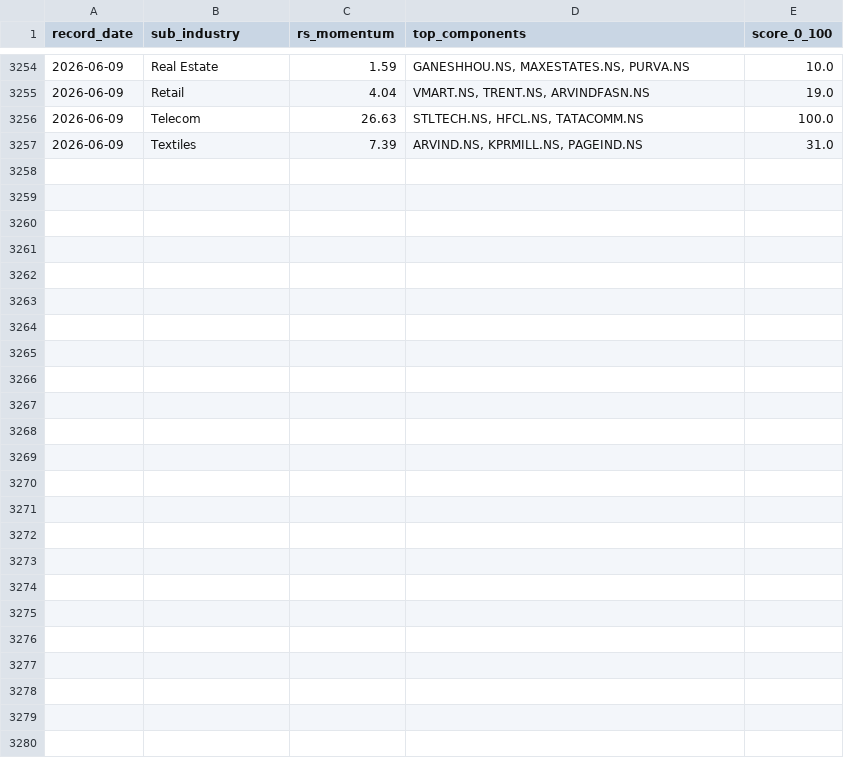
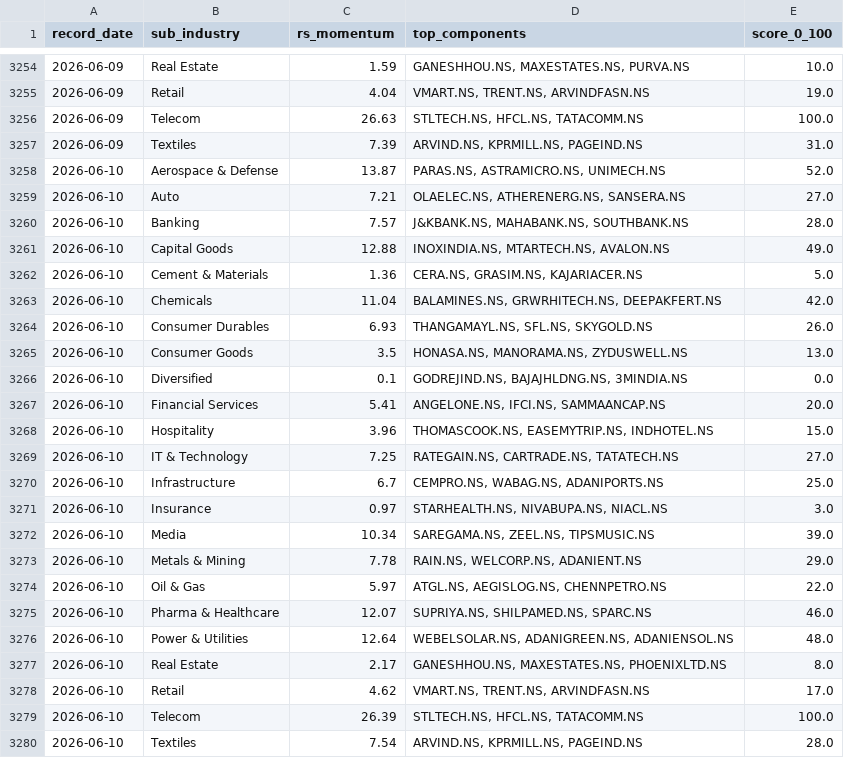
Before and after one commit to adi-git01/nifty-dashboard, a CSV file: data/sub_industry_rotation.csv, drawn as a sheet; only a part is shown, gaps mark what is left out.

```diff
--- a/data/sub_industry_rotation.csv
+++ b/data/sub_industry_rotation.csv
@@ -3257 +3257,24 @@ record_date,sub_industry,rs_momentum,top_components,score_0_100
 2026-06-09,Textiles,7.39,"ARVIND.NS, KPRMILL.NS, PAGEIND.NS",31.0
+2026-06-10,Aerospace & Defense,13.87,"PARAS.NS, ASTRAMICRO.NS, UNIMECH.NS",52.0
+2026-06-10,Auto,7.21,"OLAELEC.NS, ATHERENERG.NS, SANSERA.NS",27.0
+2026-06-10,Banking,7.57,"J&KBANK.NS, MAHABANK.NS, SOUTHBANK.NS",28.0
+2026-06-10,Capital Goods,12.88,"INOXINDIA.NS, MTARTECH.NS, AVALON.NS",49.0
+2026-06-10,Cement & Materials,1.36,"CERA.NS, GRASIM.NS, KAJARIACER.NS",5.0
+2026-06-10,Chemicals,11.04,"BALAMINES.NS, GRWRHITECH.NS, DEEPAKFERT.NS",42.0
+2026-06-10,Consumer Durables,6.93,"THANGAMAYL.NS, SFL.NS, SKYGOLD.NS",26.0
+2026-06-10,Consumer Goods,3.5,"HONASA.NS, MANORAMA.NS, ZYDUSWELL.NS",13.0
+2026-06-10,Diversified,0.1,"GODREJIND.NS, BAJAJHLDNG.NS, 3MINDIA.NS",0.0
+2026-06-10,Financial Services,5.41,"ANGELONE.NS, IFCI.NS, SAMMAANCAP.NS",20.0
+2026-06-10,Hospitality,3.96,"THOMASCOOK.NS, EASEMYTRIP.NS, INDHOTEL.NS",15.0
+2026-06-10,IT & Technology,7.25,"RATEGAIN.NS, CARTRADE.NS, TATATECH.NS",27.0
+2026-06-10,Infrastructure,6.7,"CEMPRO.NS, WABAG.NS, ADANIPORTS.NS",25.0
+2026-06-10,Insurance,0.97,"STARHEALTH.NS, NIVABUPA.NS, NIACL.NS",3.0
+2026-06-10,Media,10.34,"SAREGAMA.NS, ZEEL.NS, TIPSMUSIC.NS",39.0
+2026-06-10,Metals & Mining,7.78,"RAIN.NS, WELCORP.NS, ADANIENT.NS",29.0
+2026-06-10,Oil & Gas,5.97,"ATGL.NS, AEGISLOG.NS, CHENNPETRO.NS",22.0
+2026-06-10,Pharma & Healthcare,12.07,"SUPRIYA.NS, SHILPAMED.NS, SPARC.NS",46.0
+2026-06-10,Power & Utilities,12.64,"WEBELSOLAR.NS, ADANIGREEN.NS, ADANIENSOL.NS",48.0
+2026-06-10,Real Estate,2.17,"GANESHHOU.NS, MAXESTATES.NS, PHOENIXLTD.NS",8.0
+2026-06-10,Retail,4.62,"VMART.NS, TRENT.NS, ARVINDFASN.NS",17.0
+2026-06-10,Telecom,26.39,"STLTECH.NS, HFCL.NS, TATACOMM.NS",100.0
+2026-06-10,Textiles,7.54,"ARVIND.NS, KPRMILL.NS, PAGEIND.NS",28.0
```
Also changed, not shown: data/alerts_log.csv, data/earnings_shock_log.csv, 10 other files.
